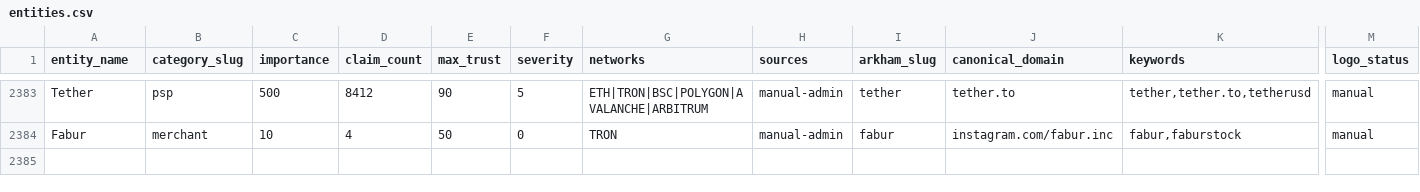
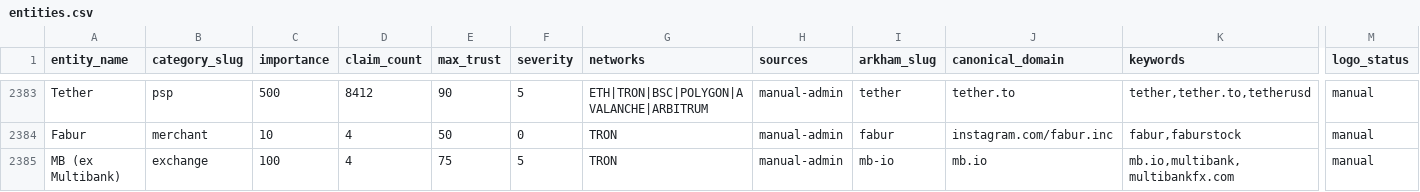
Before and after one commit to maslovsa/kyt-entity-registry, a CSV file: entities.csv, drawn as a sheet; only a part is shown, gaps mark what is left out; rows hold the shown columns only; the diff names each change by its address in the sheet, - before the commit and + after, or states it on an @@ line.

Commit message:
feat(exchange): add MB (ex Multibank) entity + logo

```diff
--- a/entities.csv
+++ b/entities.csv
+row 2385: MB (ex Multibank) | exchange | 100 | 4 | 75 | 5 | TRON | manual-admin | mb-io | mb.io | mb.io,multibank,multibankfx.com | manual
```
Also changed, not shown: 2 other files.
